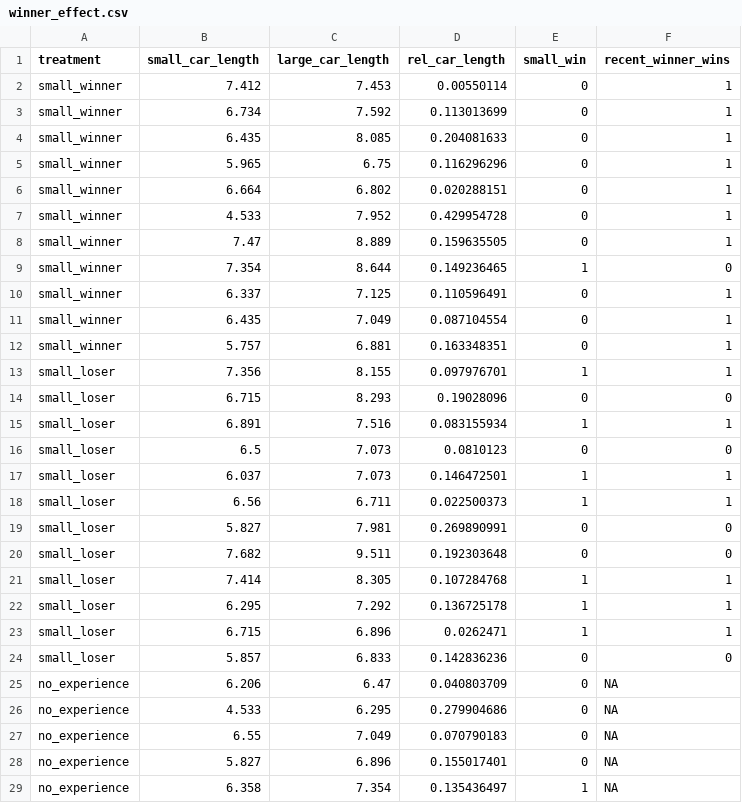
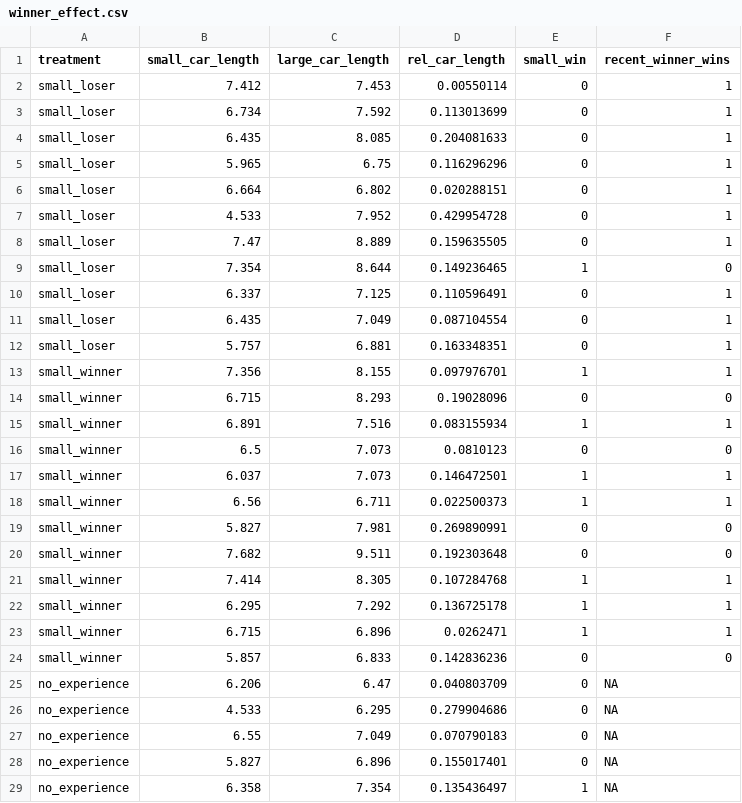
Before and after one commit to jasonpdinh/mechanisms_of_behavior, a CSV file: winner_effect.csv, drawn as a sheet; only a part is shown.

Commit message:
Add files via upload

```diff
--- a/winner_effect.csv
+++ b/winner_effect.csv
@@ -1,25 +1,25 @@
 treatment,small_car_length,large_car_length,rel_car_length,small_win,recent_winner_wins
-small_winner,7.412,7.453,0.00550114,0,1
-small_winner,6.734,7.592,0.113013699,0,1
-small_winner,6.435,8.085,0.204081633,0,1
-small_winner,5.965,6.75,0.116296296,0,1
-small_winner,6.664,6.802,0.020288151,0,1
-small_winner,4.533,7.952,0.429954728,0,1
-small_winner,7.47,8.889,0.159635505,0,1
-small_winner,7.354,8.644,0.149236465,1,0
-small_winner,6.337,7.125,0.110596491,0,1
-small_winner,6.435,7.049,0.087104554,0,1
-small_winner,5.757,6.881,0.163348351,0,1
-small_loser,7.356,8.155,0.097976701,1,1
-small_loser,6.715,8.293,0.19028096,0,0
-small_loser,6.891,7.516,0.083155934,1,1
-small_loser,6.5,7.073,0.0810123,0,0
-small_loser,6.037,7.073,0.146472501,1,1
-small_loser,6.56,6.711,0.022500373,1,1
-small_loser,5.827,7.981,0.269890991,0,0
-small_loser,7.682,9.511,0.192303648,0,0
-small_loser,7.414,8.305,0.107284768,1,1
-small_loser,6.295,7.292,0.136725178,1,1
-small_loser,6.715,6.896,0.0262471,1,1
-small_loser,5.857,6.833,0.142836236,0,0
+small_loser,7.412,7.453,0.00550114,0,1
+small_loser,6.734,7.592,0.113013699,0,1
+small_loser,6.435,8.085,0.204081633,0,1
+small_loser,5.965,6.75,0.116296296,0,1
+small_loser,6.664,6.802,0.020288151,0,1
+small_loser,4.533,7.952,0.429954728,0,1
+small_loser,7.47,8.889,0.159635505,0,1
+small_loser,7.354,8.644,0.149236465,1,0
+small_loser,6.337,7.125,0.110596491,0,1
+small_loser,6.435,7.049,0.087104554,0,1
+small_loser,5.757,6.881,0.163348351,0,1
+small_winner,7.356,8.155,0.097976701,1,1
+small_winner,6.715,8.293,0.19028096,0,0
+small_winner,6.891,7.516,0.083155934,1,1
+small_winner,6.5,7.073,0.0810123,0,0
+small_winner,6.037,7.073,0.146472501,1,1
+small_winner,6.56,6.711,0.022500373,1,1
+small_winner,5.827,7.981,0.269890991,0,0
+small_winner,7.682,9.511,0.192303648,0,0
+small_winner,7.414,8.305,0.107284768,1,1
+small_winner,6.295,7.292,0.136725178,1,1
+small_winner,6.715,6.896,0.0262471,1,1
+small_winner,5.857,6.833,0.142836236,0,0
 no_experience,6.206,6.47,0.040803709,0,NA
```
